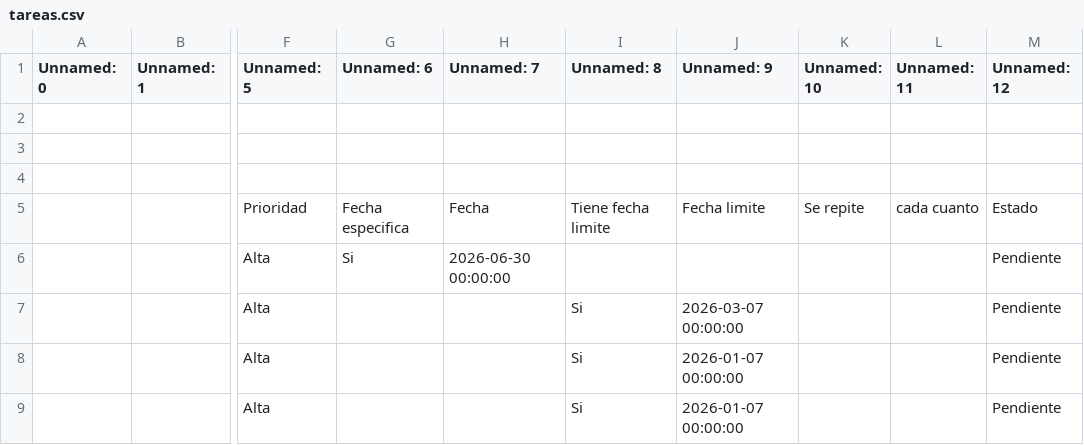
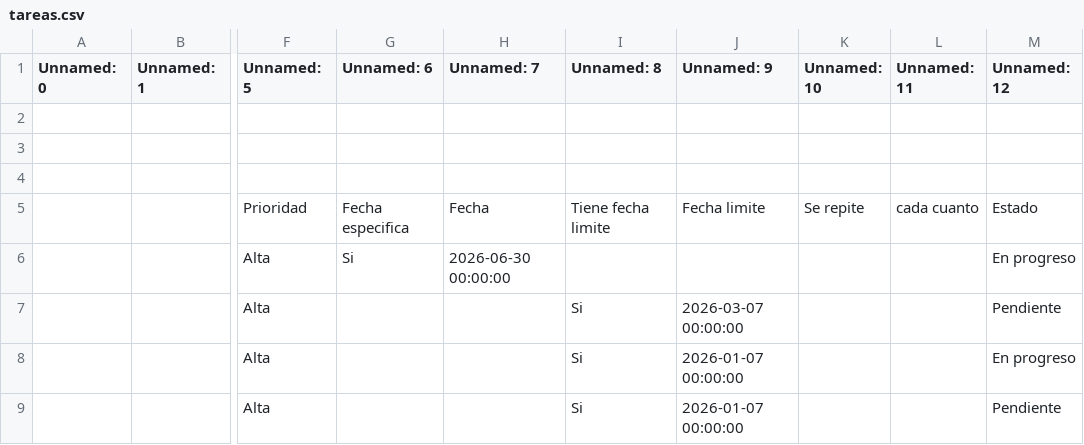
Before and after one commit to lordgarrobo-cpu/ToDoListUpdater, a CSV file: data/tareas.csv, drawn as a sheet; only a part is shown, gaps mark what is left out; the diff names each change by its address in the sheet, - before the commit and + after, or states it on an @@ line.

```diff
--- a/data/tareas.csv
+++ b/data/tareas.csv
-M6 (Unnamed: 12): Pendiente
+M6 (Unnamed: 12): En progreso
-M8 (Unnamed: 12): Pendiente
+M8 (Unnamed: 12): En progreso
```
Also changed, not shown: 1 other file.
